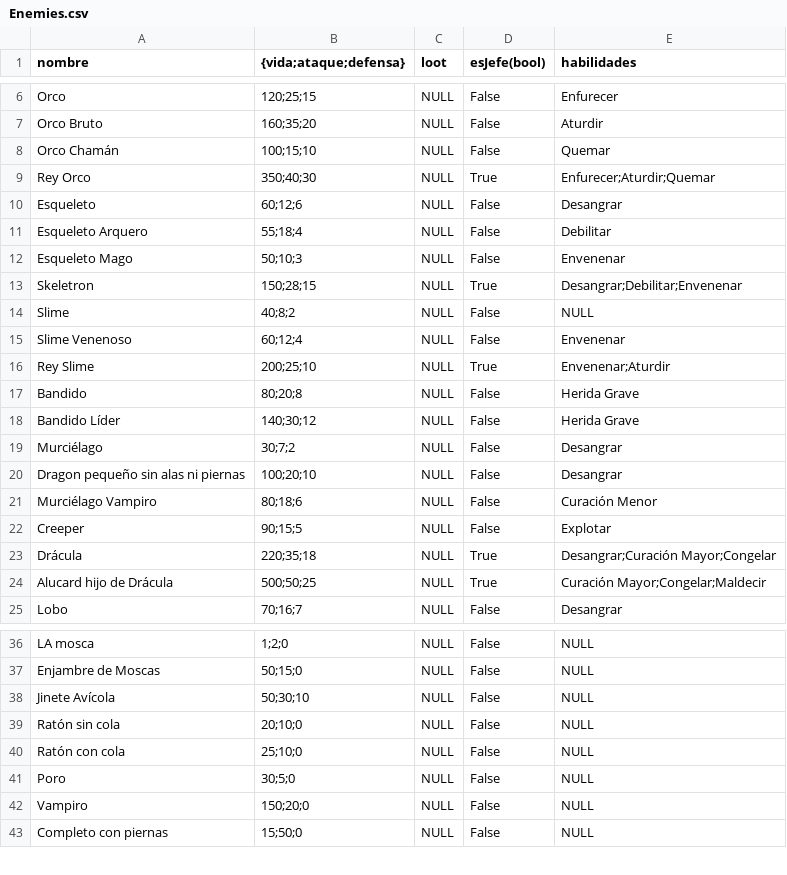
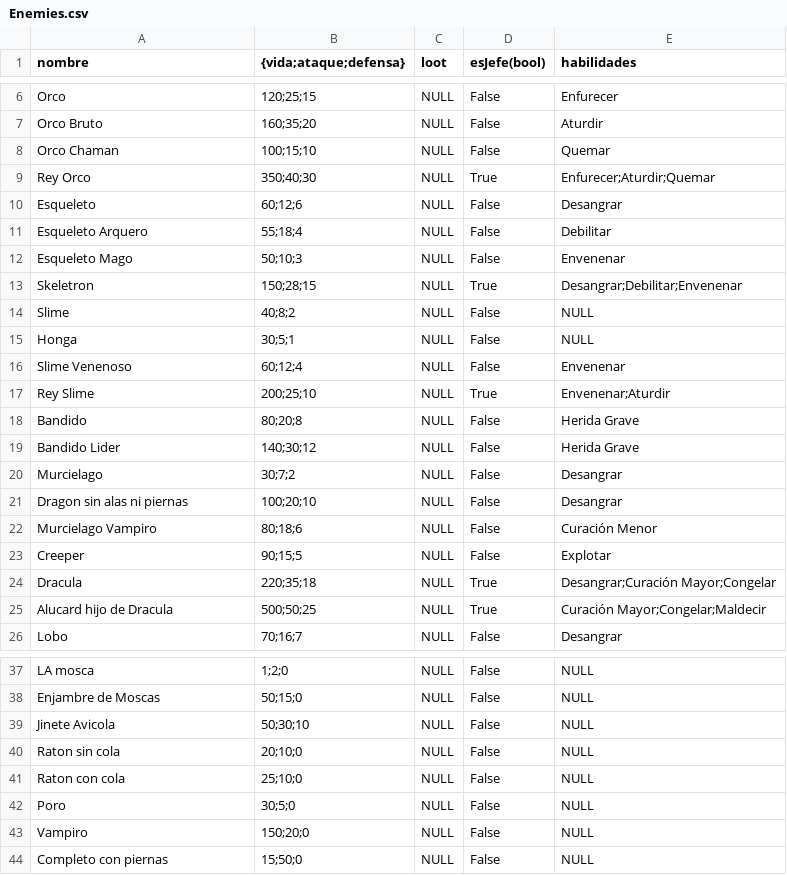
Before and after one commit to bejnaj/The-Brave-Warrior, a CSV file: data/Enemies.csv, drawn as a sheet; only a part is shown, gaps mark what is left out.

```diff
--- a/data/Enemies.csv
+++ b/data/Enemies.csv
@@ -7,3 +7,3 @@ Orco,120;25;15,NULL,False,Enfurecer
 Orco Bruto,160;35;20,NULL,False,Aturdir
-Orco Chamán,100;15;10,NULL,False,Quemar
+Orco Chaman,100;15;10,NULL,False,Quemar
 Rey Orco,350;40;30,NULL,True,Enfurecer;Aturdir;Quemar
@@ -14,2 +14,3 @@ Skeletron,150;28;15,NULL,True,Desangrar;Debilitar;Envenenar
 Slime,40;8;2,NULL,False,NULL
+Honga,30;5;1,NULL,False,NULL
 Slime Venenoso,60;12;4,NULL,False,Envenenar
@@ -17,9 +18,9 @@ Rey Slime,200;25;10,NULL,True,Envenenar;Aturdir
 Bandido,80;20;8,NULL,False,Herida Grave
-Bandido Líder,140;30;12,NULL,False,Herida Grave
-Murciélago,30;7;2,NULL,False,Desangrar
-Dragon pequeño sin alas ni piernas,100;20;10,NULL,False,Desangrar
-Murciélago Vampiro,80;18;6,NULL,False,Curación Menor
+Bandido Lider,140;30;12,NULL,False,Herida Grave
+Murcielago,30;7;2,NULL,False,Desangrar
+Dragon sin alas ni piernas,100;20;10,NULL,False,Desangrar
+Murcielago Vampiro,80;18;6,NULL,False,Curación Menor
 Creeper,90;15;5,NULL,False,Explotar
-Drácula,220;35;18,NULL,True,Desangrar;Curación Mayor;Congelar
-Alucard hijo de Drácula,500;50;25,NULL,True,Curación Mayor;Congelar;Maldecir
+Dracula,220;35;18,NULL,True,Desangrar;Curación Mayor;Congelar
+Alucard hijo de Dracula,500;50;25,NULL,True,Curación Mayor;Congelar;Maldecir
 Lobo,70;16;7,NULL,False,Desangrar
@@ -37,5 +38,5 @@ LA mosca,1;2;0,NULL,False,NULL
 Enjambre de Moscas,50;15;0,NULL,False,NULL
-Jinete Avícola,50;30;10,NULL,False,NULL
-Ratón sin cola,20;10;0,NULL,False,NULL
-Ratón con cola,25;10;0,NULL,False,NULL
+Jinete Avicola,50;30;10,NULL,False,NULL
+Raton sin cola,20;10;0,NULL,False,NULL
+Raton con cola,25;10;0,NULL,False,NULL
 Poro,30;5;0,NULL,False,NULL
```
Also changed, not shown: data/Items.csv.
